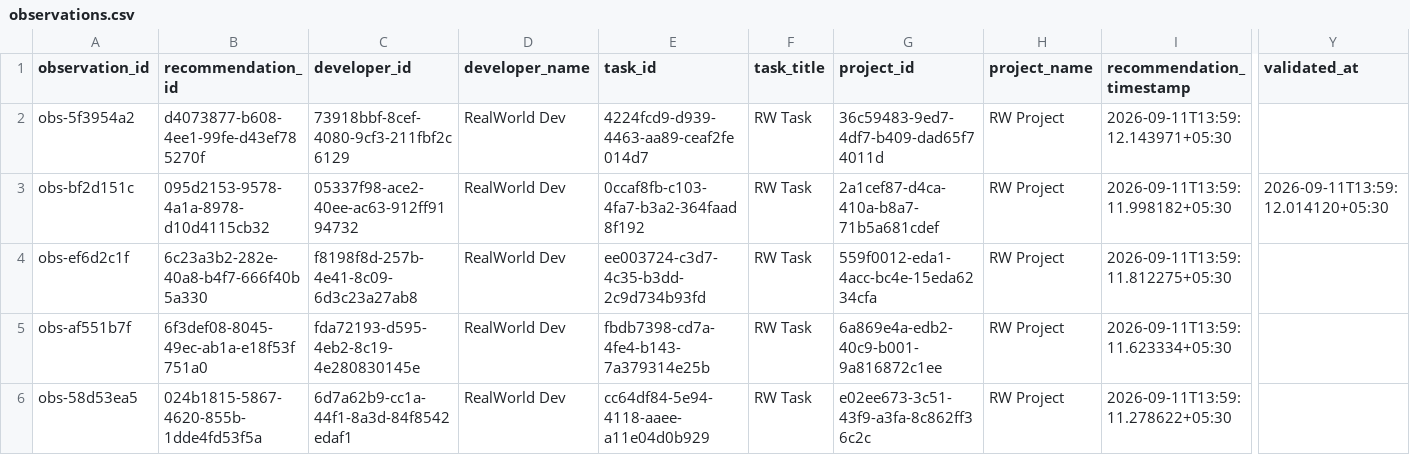
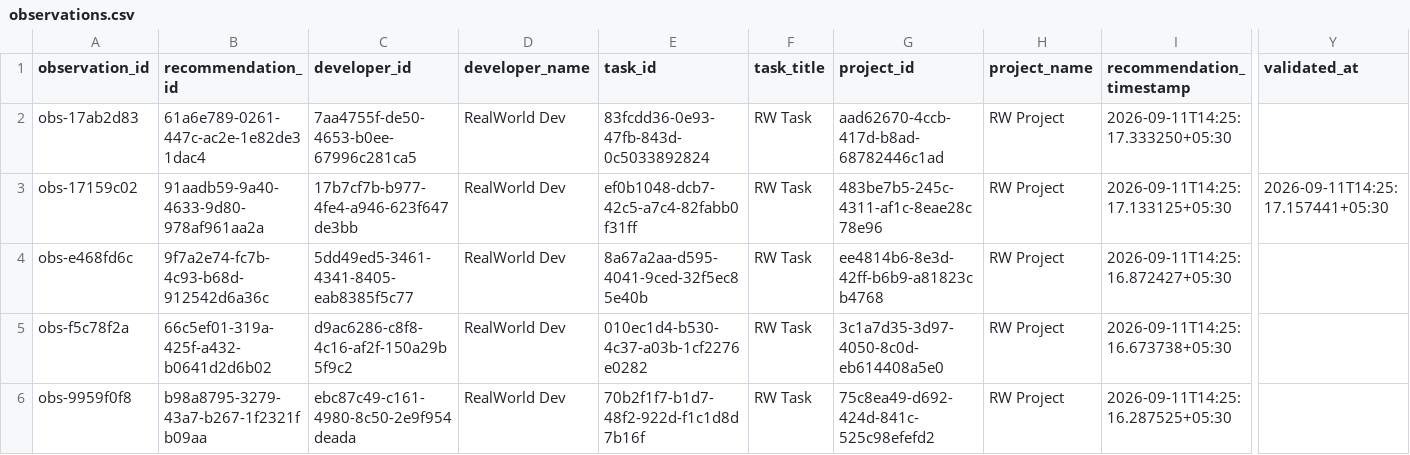
Before and after one commit to dharakoriya/developer-recommendation-ai, a CSV file: research/dataset/realworld/observations.csv, drawn as a sheet; only a part is shown, gaps mark what is left out; the diff covers the shown part only; the diff names each change by its address in the sheet, - before the commit and + after, or states it on an @@ line.

```diff
--- a/research/dataset/realworld/observations.csv
+++ b/research/dataset/realworld/observations.csv
-A2 (observation_id): obs-5f3954a2
+A2 (observation_id): obs-17ab2d83
-B2 (recommendation_id): d4073877-b608-4ee1-99fe-d43ef785270f
+B2 (recommendation_id): 61a6e789-0261-447c-ac2e-1e82de31dac4
-C2 (developer_id): 73918bbf-8cef-4080-9cf3-211fbf2c6129
+C2 (developer_id): 7aa4755f-de50-4653-b0ee-67996c281ca5
-E2 (task_id): 4224fcd9-d939-4463-aa89-ceaf2fe014d7
+E2 (task_id): 83fcdd36-0e93-47fb-843d-0c5033892824
-G2 (project_id): 36c59483-9ed7-4df7-b409-dad65f74011d
+G2 (project_id): aad62670-4ccb-417d-b8ad-68782446c1ad
-I2 (recommendation_timestamp): 2026-09-11T13:59:12.143971+05:30
+I2 (recommendation_timestamp): 2026-09-11T14:25:17.333250+05:30
-A3 (observation_id): obs-bf2d151c
+A3 (observation_id): obs-17159c02
-B3 (recommendation_id): 095d2153-9578-4a1a-8978-d10d4115cb32
+B3 (recommendation_id): 91aadb59-9a40-4633-9d80-978af961aa2a
-C3 (developer_id): 05337f98-ace2-40ee-ac63-912ff9194732
+C3 (developer_id): 17b7cf7b-b977-4fe4-a946-623f647de3bb
-E3 (task_id): 0ccaf8fb-c103-4fa7-b3a2-364faad8f192
+E3 (task_id): ef0b1048-dcb7-42c5-a7c4-82fabb0f31ff
-G3 (project_id): 2a1cef87-d4ca-410a-b8a7-71b5a681cdef
+G3 (project_id): 483be7b5-245c-4311-af1c-8eae28c78e96
-I3 (recommendation_timestamp): 2026-09-11T13:59:11.998182+05:30
+I3 (recommendation_timestamp): 2026-09-11T14:25:17.133125+05:30
-Y3 (validated_at): 2026-09-11T13:59:12.014120+05:30
+Y3 (validated_at): 2026-09-11T14:25:17.157441+05:30
-A4 (observation_id): obs-ef6d2c1f
+A4 (observation_id): obs-e468fd6c
-B4 (recommendation_id): 6c23a3b2-282e-40a8-b4f7-666f40b5a330
+B4 (recommendation_id): 9f7a2e74-fc7b-4c93-b68d-912542d6a36c
-C4 (developer_id): f8198f8d-257b-4e41-8c09-6d3c23a27ab8
+C4 (developer_id): 5dd49ed5-3461-4341-8405-eab8385f5c77
-E4 (task_id): ee003724-c3d7-4c35-b3dd-2c9d734b93fd
+E4 (task_id): 8a67a2aa-d595-4041-9ced-32f5ec85e40b
-G4 (project_id): 559f0012-eda1-4acc-bc4e-15eda6234cfa
+G4 (project_id): ee4814b6-8e3d-42ff-b6b9-a81823cb4768
-I4 (recommendation_timestamp): 2026-09-11T13:59:11.812275+05:30
+I4 (recommendation_timestamp): 2026-09-11T14:25:16.872427+05:30
-A5 (observation_id): obs-af551b7f
+A5 (observation_id): obs-f5c78f2a
-B5 (recommendation_id): 6f3def08-8045-49ec-ab1a-e18f53f751a0
+B5 (recommendation_id): 66c5ef01-319a-425f-a432-b0641d2d6b02
-C5 (developer_id): fda72193-d595-4eb2-8c19-4e280830145e
+C5 (developer_id): d9ac6286-c8f8-4c16-af2f-150a29b5f9c2
-E5 (task_id): fbdb7398-cd7a-4fe4-b143-7a379314e25b
+E5 (task_id): 010ec1d4-b530-4c37-a03b-1cf2276e0282
-G5 (project_id): 6a869e4a-edb2-40c9-b001-9a816872c1ee
+G5 (project_id): 3c1a7d35-3d97-4050-8c0d-eb614408a5e0
-I5 (recommendation_timestamp): 2026-09-11T13:59:11.623334+05:30
+I5 (recommendation_timestamp): 2026-09-11T14:25:16.673738+05:30
-A6 (observation_id): obs-58d53ea5
+A6 (observation_id): obs-9959f0f8
-B6 (recommendation_id): 024b1815-5867-4620-855b-1dde4fd53f5a
+B6 (recommendation_id): b98a8795-3279-43a7-b267-1f2321fb09aa
-C6 (developer_id): 6d7a62b9-cc1a-44f1-8a3d-84f8542edaf1
+C6 (developer_id): ebc87c49-c161-4980-8c50-2e9f954deada
-E6 (task_id): cc64df84-5e94-4118-aaee-a11e04d0b929
+E6 (task_id): 70b2f1f7-b1d7-48f2-922d-f1c1d8d7b16f
-G6 (project_id): e02ee673-3c51-43f9-a3fa-8c862ff36c2c
+G6 (project_id): 75c8ea49-d692-424d-841c-525c98efefd2
-I6 (recommendation_timestamp): 2026-09-11T13:59:11.278622+05:30
+I6 (recommendation_timestamp): 2026-09-11T14:25:16.287525+05:30
```
Also changed, not shown: 90 edited cells elsewhere in this file, research/dataset/realworld/labeled.csv, research/dataset/realworld/validated.csv, 8 other files.
